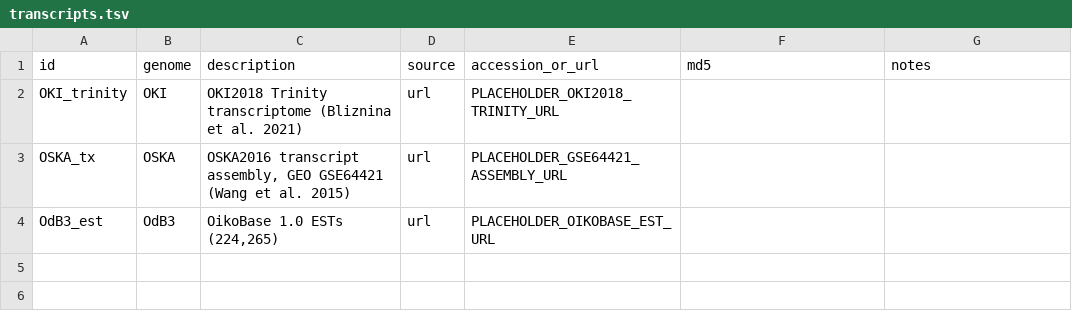
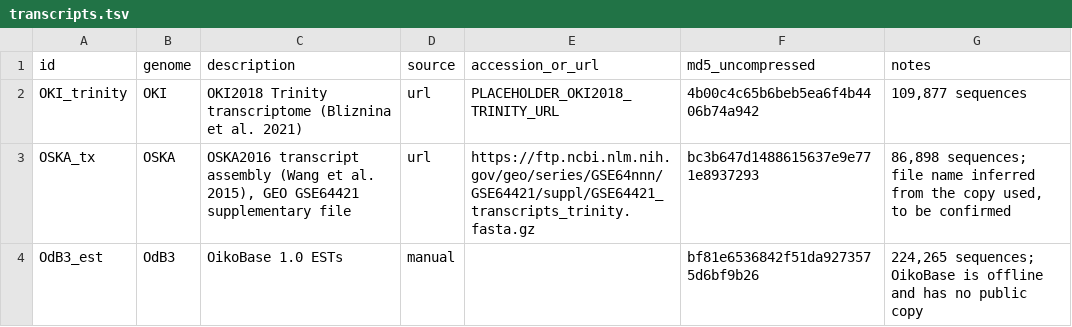
Before and after one commit to oist/LuscombeU_Oikopleura_Selenoproteins, a TSV file: config/transcripts.tsv, drawn as a sheet.

```diff
--- a/config/transcripts.tsv
+++ b/config/transcripts.tsv
@@ -1,4 +1,4 @@
-id	genome	description	source	accession_or_url	md5	notes
-OKI_trinity	OKI	OKI2018 Trinity transcriptome (Bliznina et al. 2021)	url	PLACEHOLDER_OKI2018_TRINITY_URL		
-OSKA_tx	OSKA	OSKA2016 transcript assembly, GEO GSE64421 (Wang et al. 2015)	url	PLACEHOLDER_GSE64421_ASSEMBLY_URL		
-OdB3_est	OdB3	OikoBase 1.0 ESTs (224,265)	url	PLACEHOLDER_OIKOBASE_EST_URL		
+id	genome	description	source	accession_or_url	md5_uncompressed	notes
+OKI_trinity	OKI	OKI2018 Trinity transcriptome (Bliznina et al. 2021)	url	PLACEHOLDER_OKI2018_TRINITY_URL	4b00c4c65b6beb5ea6f4b4406b74a942	109,877 sequences
+OSKA_tx	OSKA	OSKA2016 transcript assembly (Wang et al. 2015), GEO GSE64421 supplementary file	url	https://ftp.ncbi.nlm.nih.gov/geo/series/GSE64nnn/GSE64421/suppl/GSE64421_transcripts_trinity.fasta.gz	bc3b647d1488615637e9e771e8937293	86,898 sequences; file name inferred from the copy used, to be confirmed
+OdB3_est	OdB3	OikoBase 1.0 ESTs	manual		bf81e6536842f51da9273575d6bf9b26	224,265 sequences; OikoBase is offline and has no public copy
```
Also changed, not shown: 2 other files.
